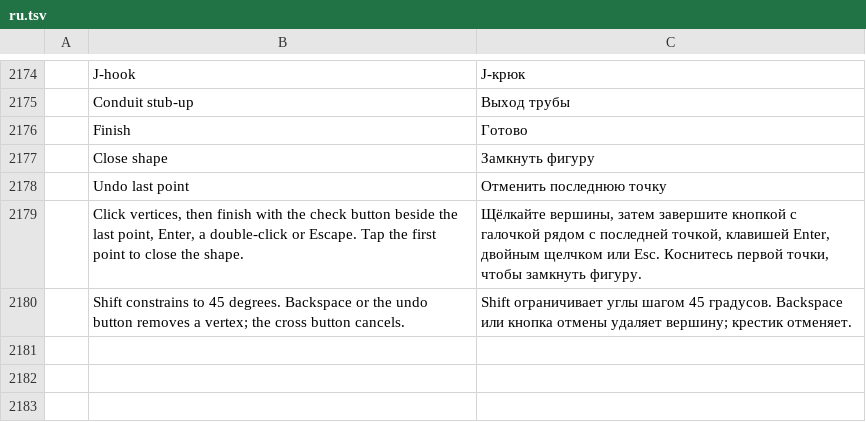
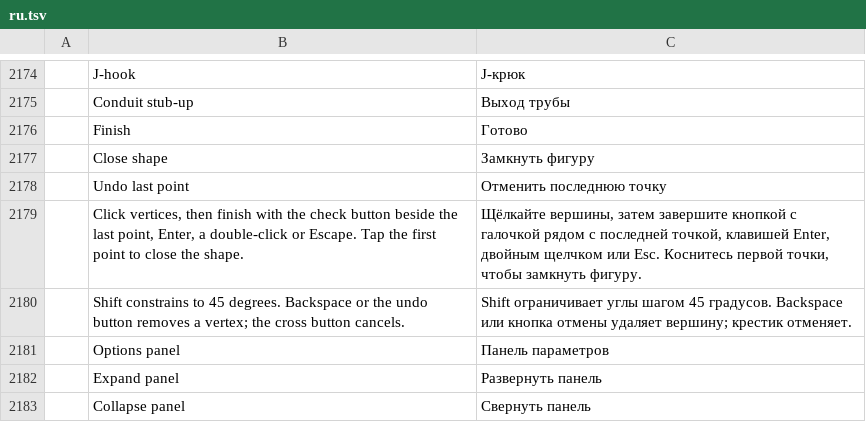
Before and after one commit to Azurehawke/pdfcraft, a TSV file: crates/ui-egui/src/i18n/ru.tsv, drawn as a sheet; only a part is shown, gaps mark what is left out; the diff names each change by its address in the sheet, - before the commit and + after, or states it on an @@ line.

```diff
--- a/crates/ui-egui/src/i18n/ru.tsv
+++ b/crates/ui-egui/src/i18n/ru.tsv
+row 2181:  | Options panel | Панель параметров
+row 2182:  | Expand panel | Развернуть панель
+row 2183:  | Collapse panel | Свернуть панель
```
Also changed, not shown: crates/ui-egui/src/i18n/ar.tsv, crates/ui-egui/src/i18n/bg.tsv, 13 other files.
